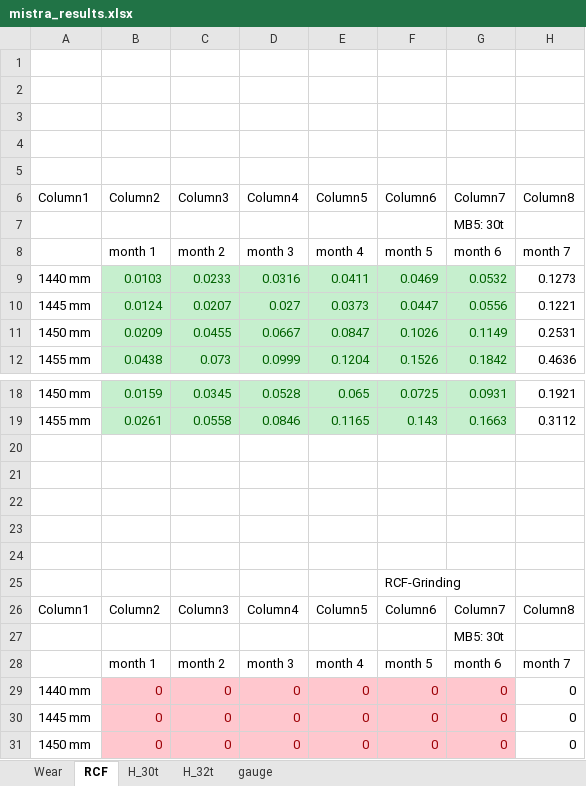
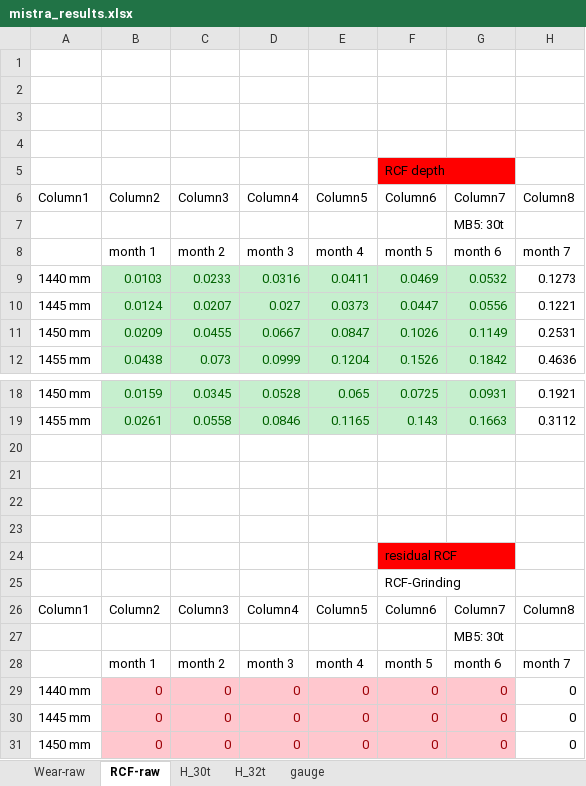
Before and after one commit to abdeaitali/mistra-inframaint, an Excel workbook: räls_livslängd/Wear/mistra_results.xlsx, sheet RCF-raw, drawn as a sheet; only a part is shown, gaps mark what is left out; values as stored, in another font and other column widths than the file's, no borders; table styles not drawn; the diff names each change by its address in the sheet, - before the commit and + after, or states it on an @@ line.

```diff
--- a/räls_livslängd/Wear/mistra_results.xlsx (sheet RCF-raw)
+++ b/räls_livslängd/Wear/mistra_results.xlsx (sheet RCF-raw)
-sheet tab: Wear
+sheet tab: Wear-raw
-sheet tab: RCF
+sheet tab: RCF-raw
-F5: (empty)
+F5: RCF depth
-F5 fill: none
+F5 fill: #FF0000
-F24: (empty)
+F24: residual RCF
-F24 fill: none
+F24 fill: #FF0000
```
Also changed, not shown: sheet Wear-raw, sheet H_30t, sheet H_32t, sheet gauge, charts or pictures, räls_livslängd/Wear/mistra_results_artificial.xlsx, 10 other files.
